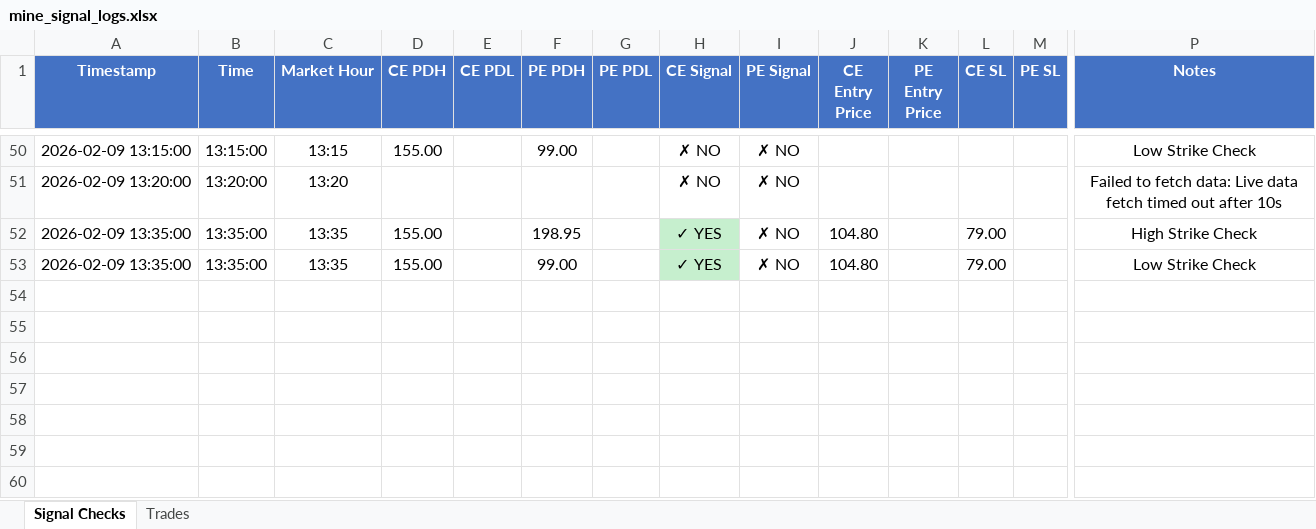
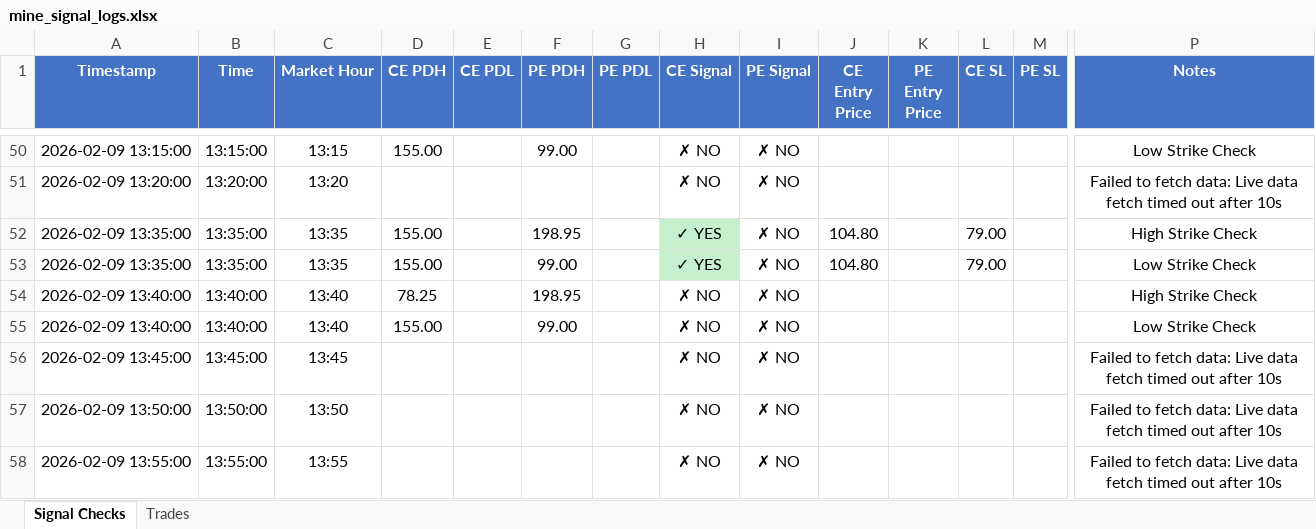
Before and after one commit to kwinkzap-bot/Mine, an Excel workbook: Mine/logs/mine_signal_logs.xlsx, sheet Signal Checks, drawn as a sheet; only a part is shown, gaps mark what is left out; values as stored, in another font and other column widths than the file's, no borders; rows hold the shown columns only; the diff names each change by its address in the sheet, - before the commit and + after, or states it on an @@ line.

```diff
--- a/Mine/logs/mine_signal_logs.xlsx (sheet Signal Checks)
+++ b/Mine/logs/mine_signal_logs.xlsx (sheet Signal Checks)
+row 54: 2026-02-09 13:40:00 | 13:40:00 | 13:40 | 78.25 |  | 198.95 |  | ✗ NO | ✗ NO |  |  |  |  | High Strike Check
+row 55: 2026-02-09 13:40:00 | 13:40:00 | 13:40 | 155.00 |  | 99.00 |  | ✗ NO | ✗ NO |  |  |  |  | Low Strike Check
+row 56: 2026-02-09 13:45:00 | 13:45:00 | 13:45 |  |  |  |  | ✗ NO | ✗ NO |  |  |  |  | Failed to fetch data: Live data fetch timed out after 10s
+row 57: 2026-02-09 13:50:00 | 13:50:00 | 13:50 |  |  |  |  | ✗ NO | ✗ NO |  |  |  |  | Failed to fetch data: Live data fetch timed out after 10s
+row 58: 2026-02-09 13:55:00 | 13:55:00 | 13:55 |  |  |  |  | ✗ NO | ✗ NO |  |  |  |  | Failed to fetch data: Live data fetch timed out after 10s
```
Also changed, not shown: 4 other files.
